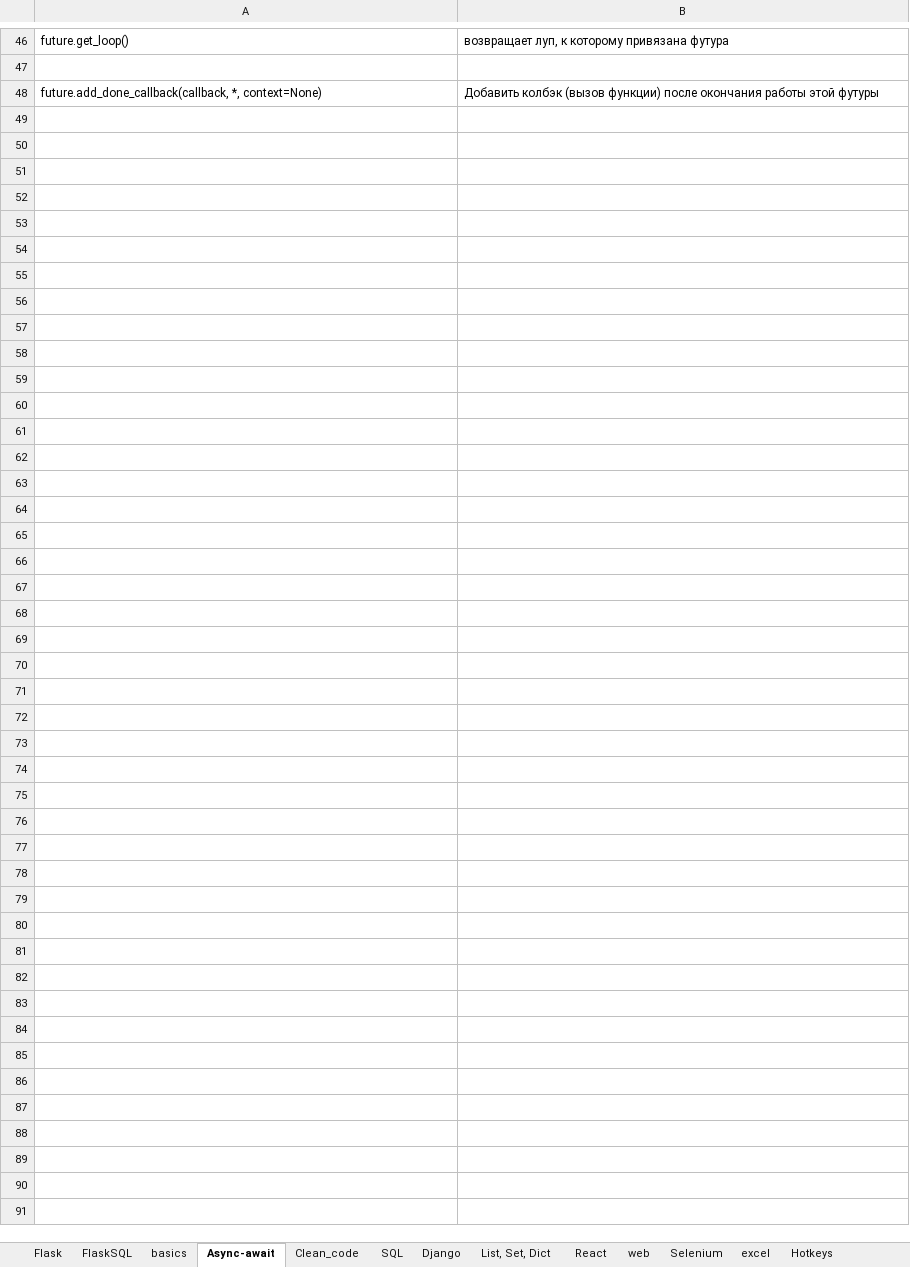
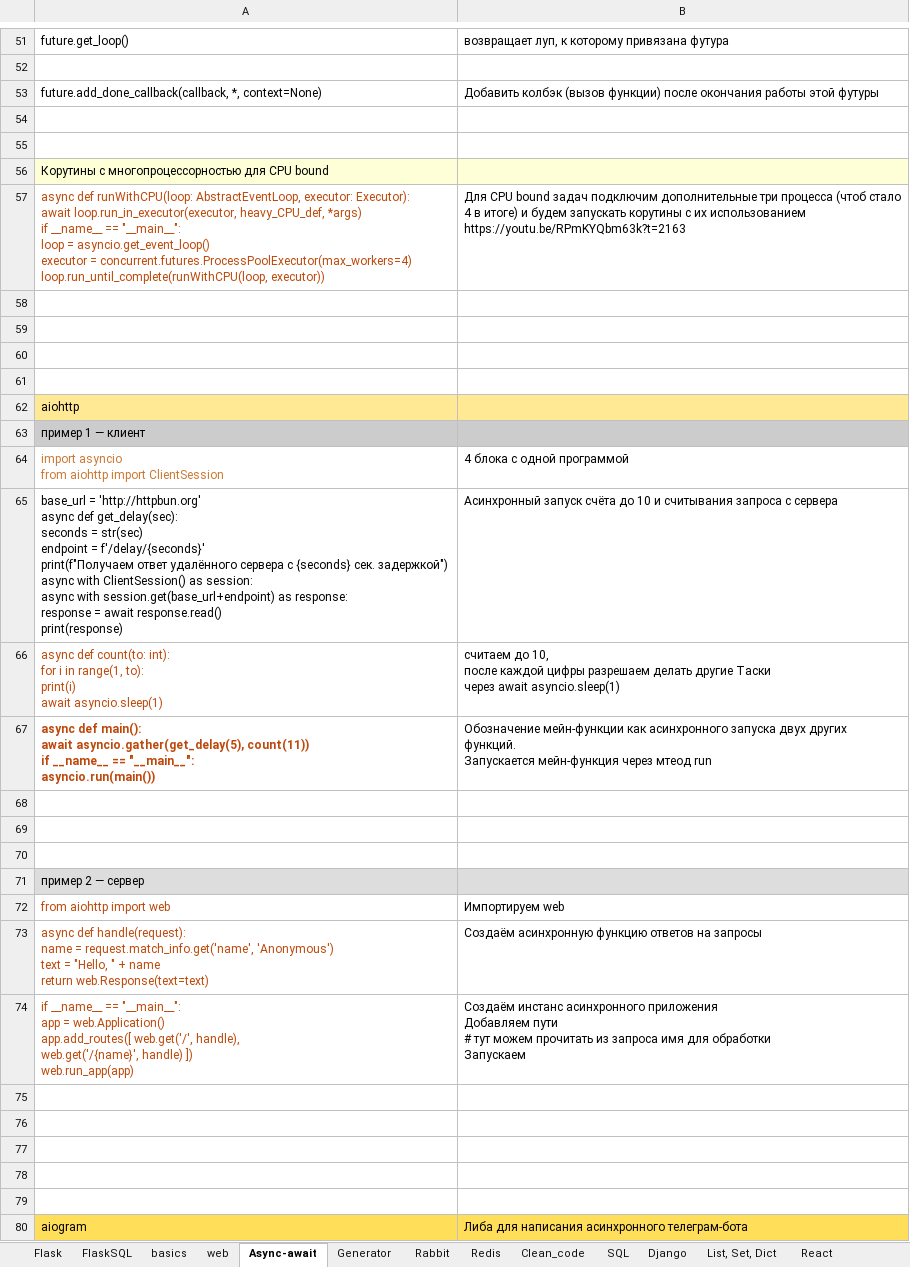
Before and after one commit to Antohnio123/HandshakesFastApi, an Excel workbook: Elegant_Python.xlsx, sheet Async-await, drawn as a sheet; only a part is shown, gaps mark what is left out; values as stored, in another font and other column widths than the file's, no borders; ↵ is a line break in a cell; the diff covers the shown part only; the diff names each change by its address in the sheet, - before the commit and + after, or states it on an @@ line.

```diff
--- a/Elegant_Python.xlsx (sheet Async-await)
+++ b/Elegant_Python.xlsx (sheet Async-await)
+sheet tab: Rabbit
+sheet tab: Redis
@@ sheet tab order changed: Flask | FlaskSQL | basics | web | Async-await | Generator | Rabbit | Redis | Clean_code | SQL | Django | List, Set, Dict | React @@
+row 54: (empty)
+row 55: (empty)
+row 56: Корутины с многопроцессорностью для CPU bound
+row 57: async def runWithCPU(loop: AbstractEventLoop, executor: Executor): ↵ await loop.run_in_executor(executor, heavy_CPU_def, *args) ↵ if __name__ == "__main__": ↵ loop = asyncio.get_event_loop() ↵ executor = concurrent.futures.ProcessPoolExecutor(max_workers=4) ↵ loop.run_until_complete(runWithCPU(loop, executor)) | Для CPU bound задач подключим дополнительные три процесса (чтоб стало 4 в итоге) и будем запускать корутины с их использованием ↵ https://youtu.be/RPmKYQbm63k?t=2163
+row 58: (empty)
+row 59: (empty)
+row 60: (empty)
+row 61: (empty)
+row 62: aiohttp
+row 63: пример 1 — клиент
+row 64: import asyncio ↵ from aiohttp import ClientSession | 4 блока с одной программой
+row 65: base_url = 'http://httpbun.org' ↵ async def get_delay(sec): ↵ seconds = str(sec) ↵ endpoint = f'/delay/{seconds}' ↵ print(f"Получаем ответ удалённого сервера с {seconds} сек. задержкой") ↵ async with ClientSession() as session: ↵ async with session.get(base_url+endpoint) as response: ↵ response = await response.read() ↵ print(response) | Асинхронный запуск счёта до 10 и считывания запроса с сервера
+row 66: async def count(to: int): ↵ for i in range(1, to): ↵ print(i) ↵ await asyncio.sleep(1) | считаем до 10, ↵ после каждой цифры разрешаем делать другие Таски ↵ через await asyncio.sleep(1)
+row 67: async def main(): ↵ await asyncio.gather(get_delay(5), count(11)) ↵ if __name__ == "__main__": ↵ asyncio.run(main()) | Обозначение мейн-функции как асинхронного запуска двух других функций. ↵ Запускается мейн-функция через мтеод run
+row 68: (empty)
+row 69: (empty)
+row 70: (empty)
+row 71: пример 2 — сервер
+row 72: from aiohttp import web | Импортируем web
+row 73: async def handle(request): ↵ name = request.match_info.get('name', 'Anonymous') ↵ text = "Hello, " + name ↵ return web.Response(text=text) | Создаём асинхронную функцию ответов на запросы
+row 74: if __name__ == "__main__": ↵ app = web.Application() ↵ app.add_routes([ web.get('/', handle), ↵ web.get('/{name}', handle) ]) ↵ web.run_app(app) | Создаём инстанс асинхронного приложения ↵ Добавляем пути ↵ # тут можем прочитать из запроса имя для обработки ↵ Запускаем
+row 75: (empty)
+row 76: (empty)
+row 77: (empty)
+row 78: (empty)
+row 79: (empty)
+row 80: aiogram | Либа для написания асинхронного телеграм-бота
```
Also changed, not shown: 6 added rows, 1 removed row, 9 edited cells and cell formats elsewhere in this sheet, sheet web, sheet Flask, sheet Generator, sheet Clev_funcs, sheet excel, 6 other files.
